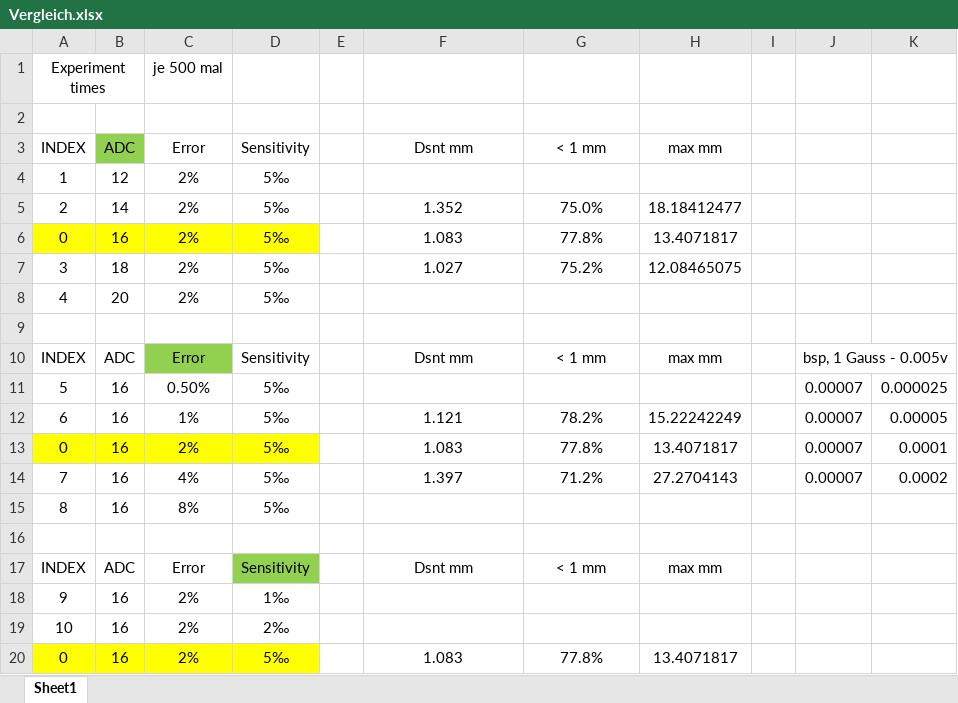
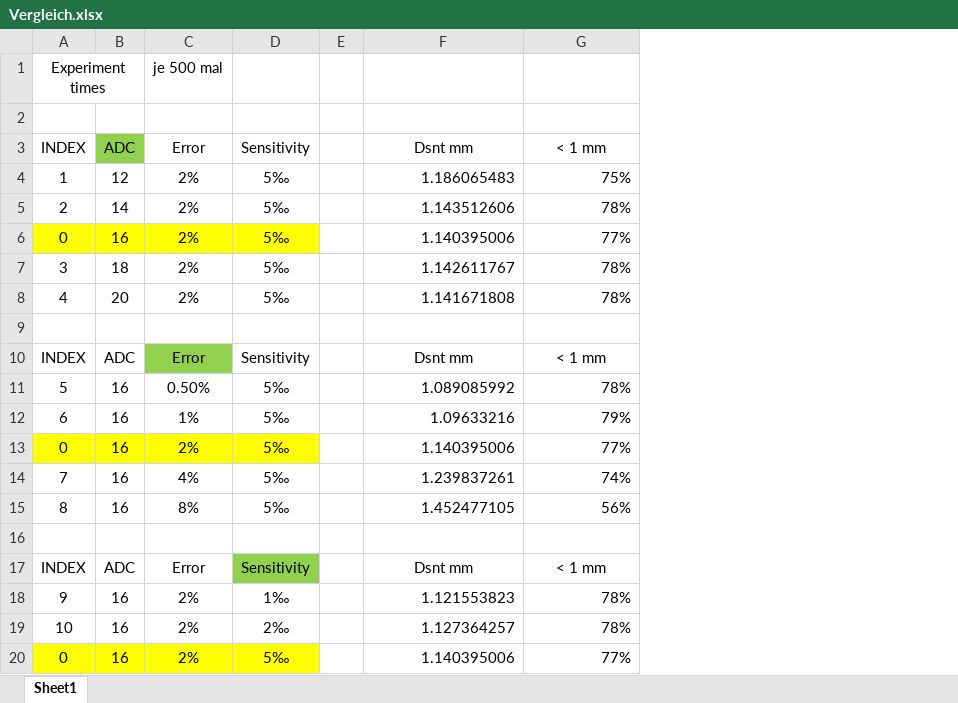
Before and after one commit to HaibinZHAO-950102/MTS, an Excel workbook: Vergleich.xlsx, sheet Sheet1, drawn as a sheet; only a part is shown; values as stored, in another font and other column widths than the file's, no borders; removed rows and columns are numbered as before the commit, all else as after; the diff covers the shown part only; the diff names each change by its address in the sheet, - before the commit and + after, or states it on an @@ line.

```diff
--- a/Vergleich.xlsx (sheet Sheet1)
+++ b/Vergleich.xlsx (sheet Sheet1)
-column H (max mm), rows 5-20: 18.18412477 | 13.4071817 | 12.08465075 |  |  | max mm |  | 15.22242249 | 13.4071817 | 27.2704143 |  |  | max mm |  |  | 13.4071817
-column I, empty
-column J, rows 10-14: bsp, 1 Gauss - 0.005v | 0.00007 | 0.00007 | 0.00007 | 0.00007
-column K, rows 11-14: 0.000025 | 0.00005 | 0.0001 | 0.0002
-F4 (Dsnt mm): (empty)
+F4 (Dsnt mm): 1.186065483
-G4 (< 1 mm): (empty)
+G4 (< 1 mm): 75%
-F5 (Dsnt mm): 1.352
+F5 (Dsnt mm): 1.143512606
-F5:G7 alignment: center
+F5:G7 alignment: right
-G5 (< 1 mm): 75.0%
+G5 (< 1 mm): 78%
-F6 (Dsnt mm): 1.083
+F6 (Dsnt mm): 1.140395006
-G6 (< 1 mm): 77.8%
+G6 (< 1 mm): 77%
-F7 (Dsnt mm): 1.027
+F7 (Dsnt mm): 1.142611767
-G7 (< 1 mm): 75.2%
+G7 (< 1 mm): 78%
-F8 (Dsnt mm): (empty)
+F8 (Dsnt mm): 1.141671808
-G8 (< 1 mm): (empty)
+G8 (< 1 mm): 78%
-F11 (Dsnt mm): (empty)
+F11 (Dsnt mm): 1.089085992
-G11 (< 1 mm): (empty)
+G11 (< 1 mm): 78%
-F12 (Dsnt mm): 1.121
+F12 (Dsnt mm): 1.09633216
-F12:G14 alignment: center
+F12:G14 alignment: right
-G12 (< 1 mm): 78.2%
+G12 (< 1 mm): 79%
-F13 (Dsnt mm): 1.083
+F13 (Dsnt mm): 1.140395006
-G13 (< 1 mm): 77.8%
+G13 (< 1 mm): 77%
-F14 (Dsnt mm): 1.397
+F14 (Dsnt mm): 1.239837261
-G14 (< 1 mm): 71.2%
+G14 (< 1 mm): 74%
-F15 (Dsnt mm): (empty)
+F15 (Dsnt mm): 1.452477105
-G15 (< 1 mm): (empty)
+G15 (< 1 mm): 56%
-F18 (Dsnt mm): (empty)
+F18 (Dsnt mm): 1.121553823
-G18:G19 (< 1 mm): (empty)
+G18:G19 (< 1 mm): 78%
-F19 (Dsnt mm): (empty)
+F19 (Dsnt mm): 1.127364257
-F20 (Dsnt mm): 1.083
+F20 (Dsnt mm): 1.140395006
-F20:G20 alignment: center
+F20:G20 alignment: right
-G20 (< 1 mm): 77.8%
+G20 (< 1 mm): 77%
```
Also changed, not shown: 2 added rows and 4 edited cells elsewhere in this sheet, 23 other files.
